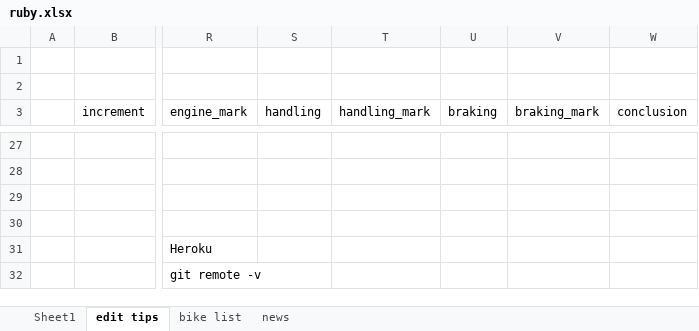
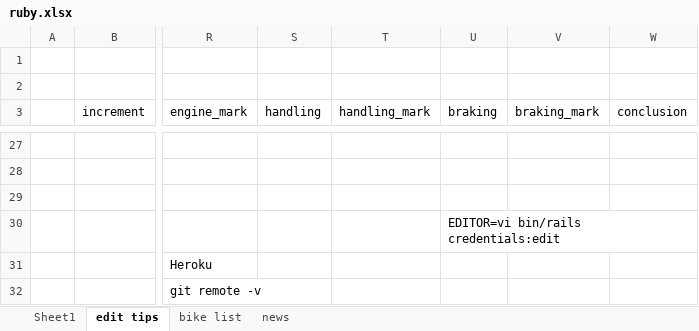
Before and after one commit to MaverickO-O/full_throttle, an Excel workbook: ruby.xlsx, sheet edit tips, drawn as a sheet; only a part is shown, gaps mark what is left out; values as stored, in another font and other column widths than the file's, no borders; charts and pictures not drawn; the diff names each change by its address in the sheet, - before the commit and + after, or states it on an @@ line.

```diff
--- a/ruby.xlsx (sheet edit tips)
+++ b/ruby.xlsx (sheet edit tips)
-U30 (braking): (empty)
+U30 (braking): EDITOR=vi bin/rails credentials:edit
```
Also changed, not shown: 1 other file.
